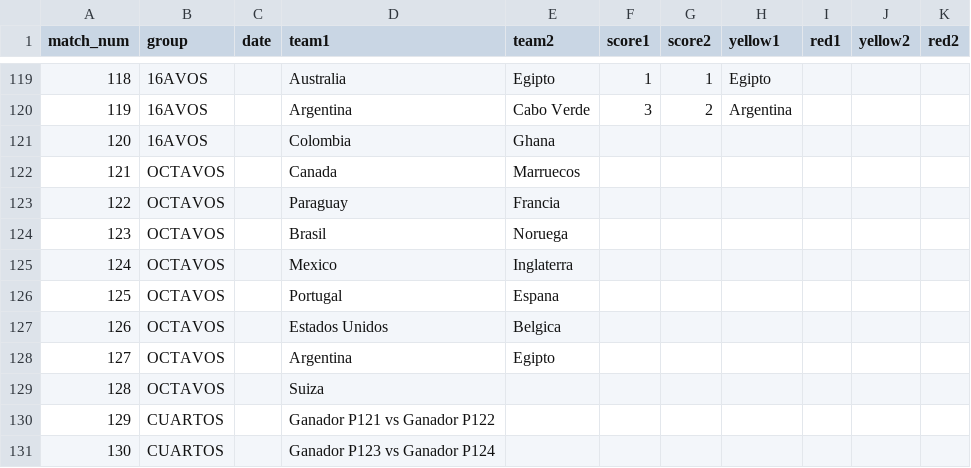
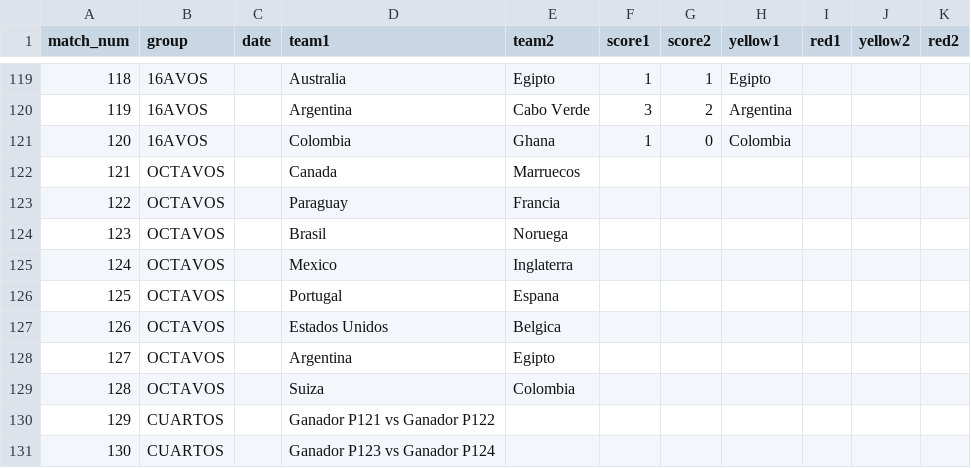
Before and after one commit to foxeProjects/FoxeArena, a CSV file: assets/wc-results-template.csv, drawn as a sheet; only a part is shown, gaps mark what is left out.

Commit message:
Actualizar wc-results-template.csv

```diff
--- a/assets/wc-results-template.csv
+++ b/assets/wc-results-template.csv
@@ -120,3 +120,3 @@ match_num,group,date,team1,team2,score1,score2,yellow1,red1,yellow2,red2
 119,16AVOS,,Argentina,Cabo Verde,3,2,Argentina,,,
-120,16AVOS,,Colombia,Ghana,,,,,,
+120,16AVOS,,Colombia,Ghana,1,0,Colombia,,,
 121,OCTAVOS,,Canada,Marruecos,,,,,,
@@ -128,3 +128,3 @@ match_num,group,date,team1,team2,score1,score2,yellow1,red1,yellow2,red2
 127,OCTAVOS,,Argentina,Egipto,,,,,,
-128,OCTAVOS,,Suiza,,,,,,,
+128,OCTAVOS,,Suiza,Colombia,,,,,,
 129,CUARTOS,,Ganador P121 vs Ganador P122,,,,,,,
```
